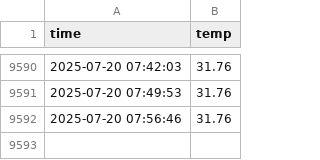
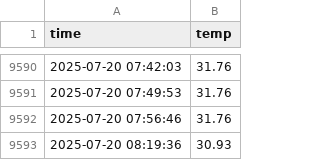
Before and after one commit to SongYuGyeong/seoul_weather_5m, a CSV file: seoul_weather.csv, drawn as a sheet; only a part is shown, gaps mark what is left out; the diff names each change by its address in the sheet, - before the commit and + after, or states it on an @@ line.

```diff
--- a/seoul_weather.csv
+++ b/seoul_weather.csv
+row 9593: 2025-07-20 08:19:36 | 30.93
```
